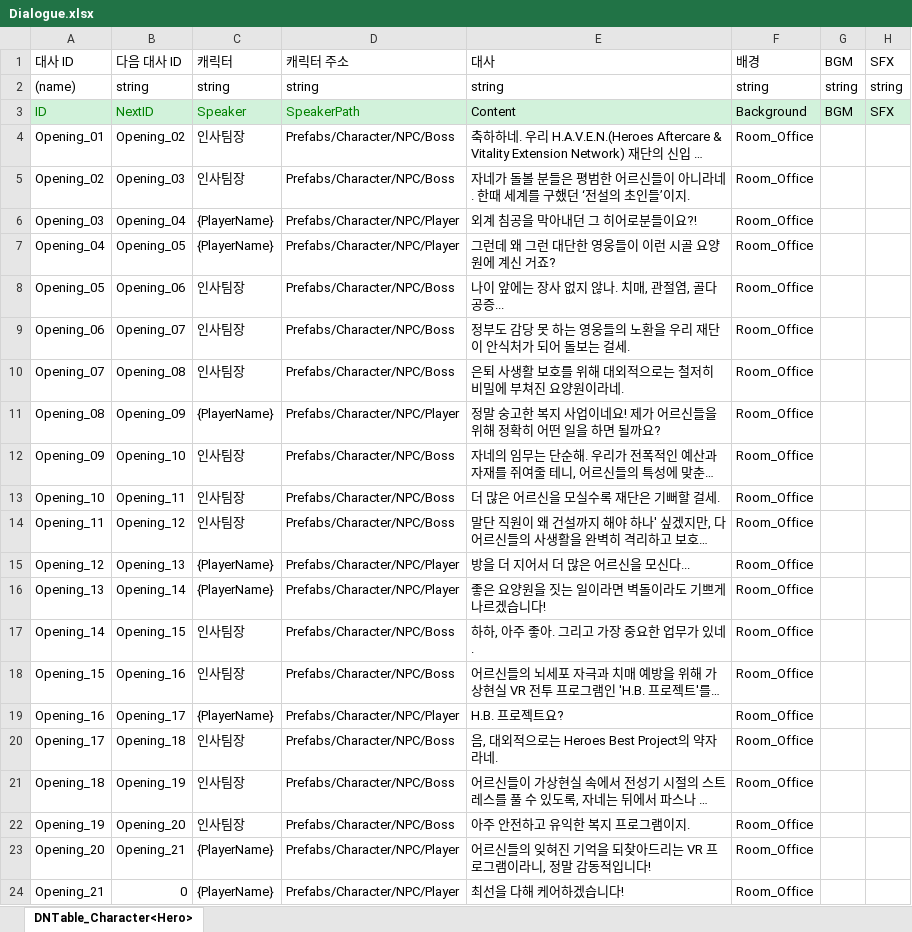
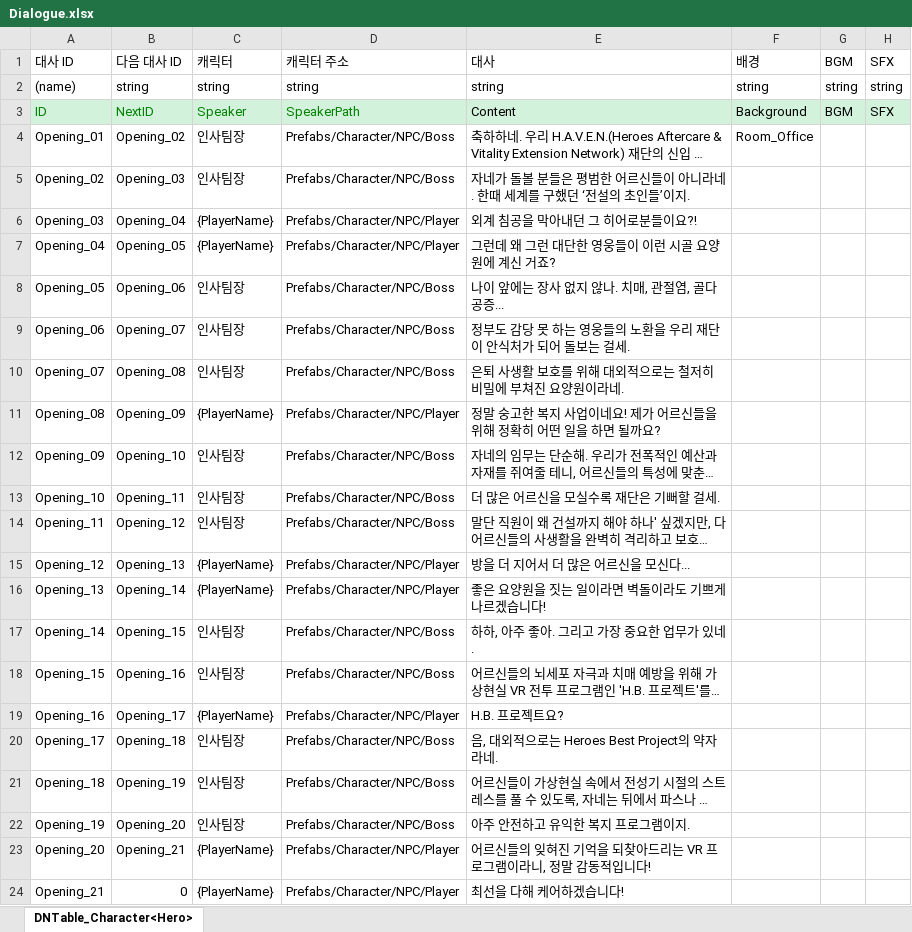
Before and after one commit to OZ-ACE/ACE, an Excel workbook: JsonConverter/ExcelFiles/Dialogue.xlsx, sheet DNTable_Character<Hero>, drawn as a sheet; long unchanged cells end in …; values as stored, in another font and other column widths than the file's, no borders; the diff names each change by its address in the sheet, - before the commit and + after, or states it on an @@ line.

```diff
--- a/JsonConverter/ExcelFiles/Dialogue.xlsx (sheet DNTable_Character<Hero>)
+++ b/JsonConverter/ExcelFiles/Dialogue.xlsx (sheet DNTable_Character<Hero>)
-F5:F24: Room_Office
+F5:F24: (empty)
```
Also changed, not shown: JsonConverter/ExcelFiles/Room.xlsx, 3 other files.
